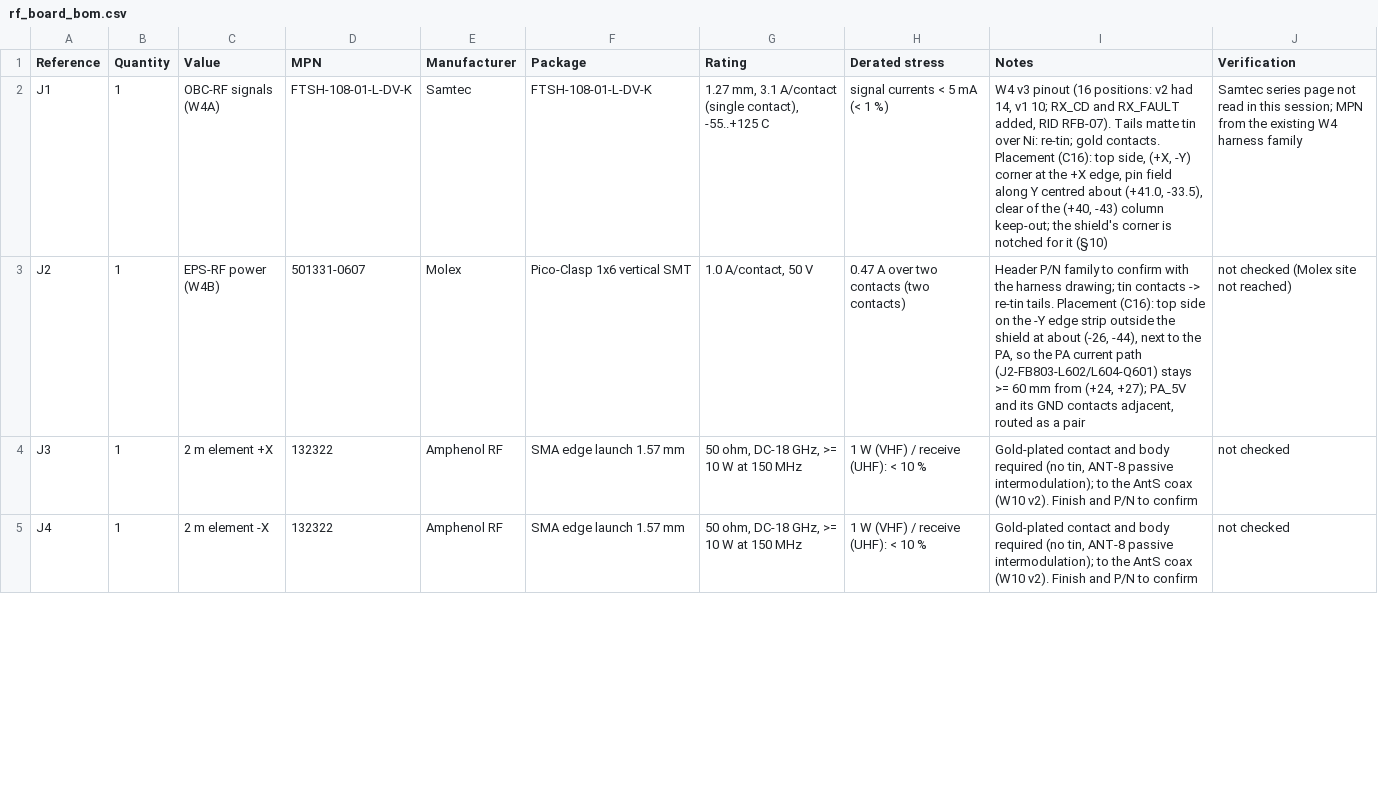
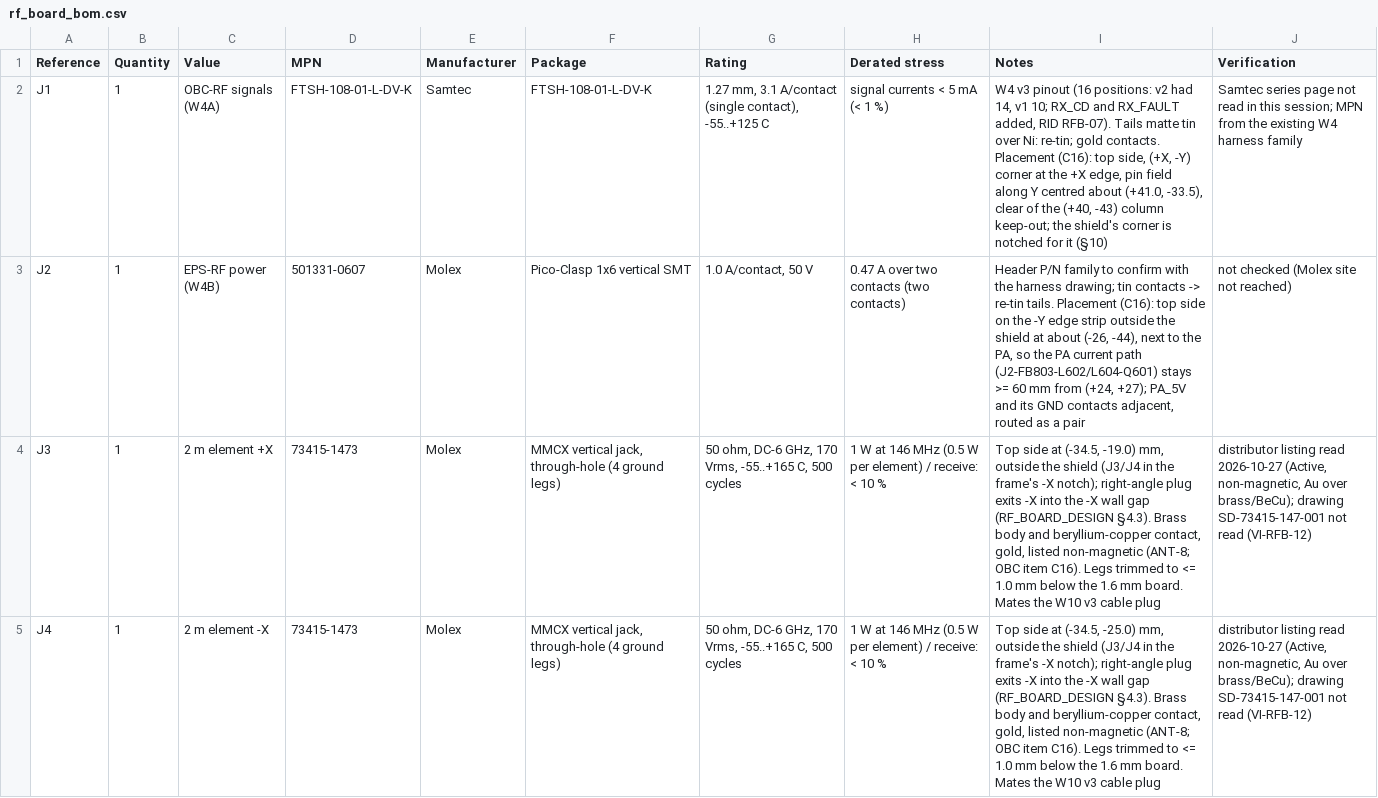
Before and after one commit to cheesejaguar/SMART-QSO, a CSV file: hardware/electrical/rf/rf_board_bom.csv, drawn as a sheet; only a part is shown; the diff covers the shown part only; the diff names each change by its address in the sheet, - before the commit and + after, or states it on an @@ line.

```diff
--- a/hardware/electrical/rf/rf_board_bom.csv
+++ b/hardware/electrical/rf/rf_board_bom.csv
-D4:D5 (MPN): 132322
+D4:D5 (MPN): 73415-1473
-E4:E5 (Manufacturer): Amphenol RF
+E4:E5 (Manufacturer): Molex
-F4:F5 (Package): SMA edge launch 1.57 mm
+F4:F5 (Package): MMCX vertical jack, through-hole (4 ground legs)
-G4:G5 (Rating): 50 ohm, DC-18 GHz, >= 10 W at 150 MHz
+G4:G5 (Rating): 50 ohm, DC-6 GHz, 170 Vrms, -55..+165 C, 500 cycles
-H4:H5 (Derated stress): 1 W (VHF) / receive (UHF): < 10 %
+H4:H5 (Derated stress): 1 W at 146 MHz (0.5 W per element) / receive: < 10 %
-I4 (Notes): Gold-plated contact and body required (no tin, ANT-8 passive intermodulation); to the AntS coax (W10 v2). Finish and P/N to confirm
+I4 (Notes): Top side at (-34.5, -19.0) mm, outside the shield (J3/J4 in the frame's -X notch); right-angle plug exits -X into the -X wall gap (RF_BOARD_DESIGN §4.3). Brass body and beryllium-copper contact, gold, listed non-magnetic (ANT-8; OBC item C16). Legs trimmed to <= 1.0 mm below the 1.6 mm board. Mates the W10 v3 cable plug
-J4:J5 (Verification): not checked
+J4:J5 (Verification): distributor listing read 2026-10-27 (Active, non-magnetic, Au over brass/BeCu); drawing SD-73415-147-001 not read (VI-RFB-12)
-I5 (Notes): Gold-plated contact and body required (no tin, ANT-8 passive intermodulation); to the AntS coax (W10 v2). Finish and P/N to confirm
+I5 (Notes): Top side at (-34.5, -25.0) mm, outside the shield (J3/J4 in the frame's -X notch); right-angle plug exits -X into the -X wall gap (RF_BOARD_DESIGN §4.3). Brass body and beryllium-copper contact, gold, listed non-magnetic (ANT-8; OBC item C16). Legs trimmed to <= 1.0 mm below the 1.6 mm board. Mates the W10 v3 cable plug
```
Also changed, not shown: 15 edited cells elsewhere in this file, 26 other files.
